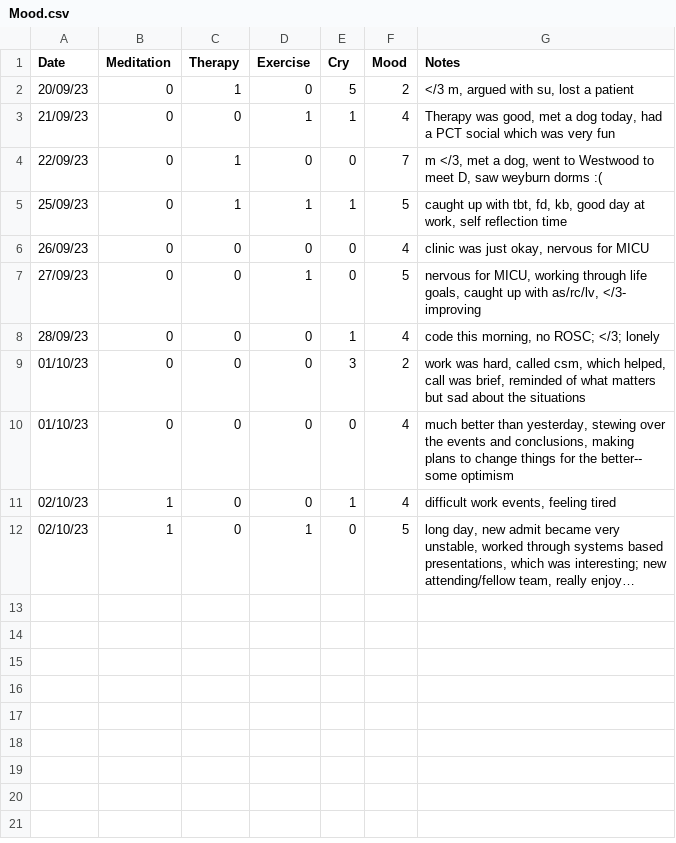
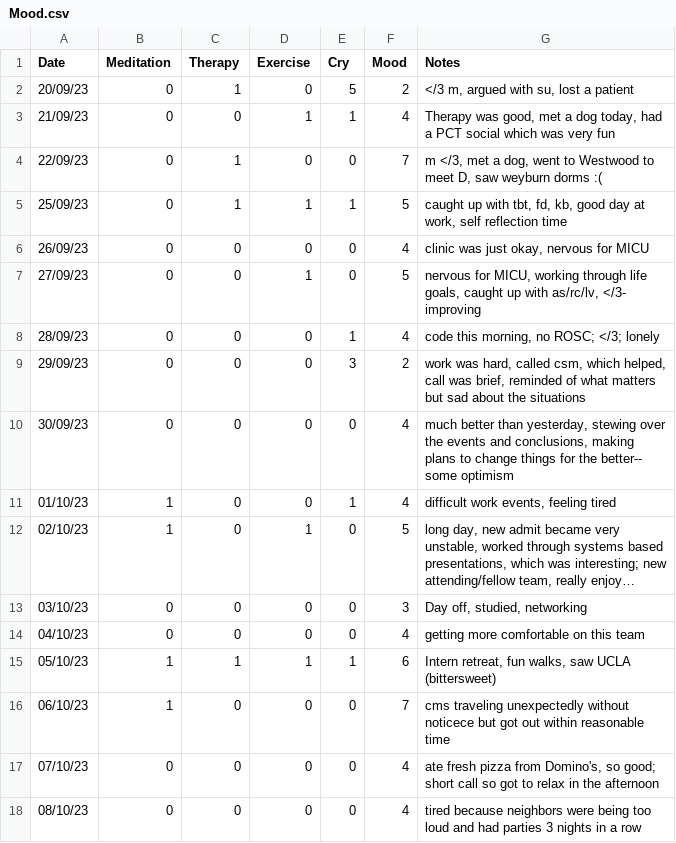
Before and after one commit to shreyaramayya/wellness, a CSV file: Mood.csv, drawn as a sheet; long unchanged cells end in …; the diff names each change by its address in the sheet, - before the commit and + after, or states it on an @@ line.

```diff
--- a/Mood.csv
+++ b/Mood.csv
-A9 (Date): 01/10/23
+A9 (Date): 29/09/23
-A10 (Date): 01/10/23
+A10 (Date): 30/09/23
-A11 (Date): 02/10/23
+A11 (Date): 01/10/23
+row 13: 03/10/23 | 0 | 0 | 0 | 0 | 3 | Day off, studied, networking
+row 14: 04/10/23 | 0 | 0 | 0 | 0 | 4 | getting more comfortable on this team
+row 15: 05/10/23 | 1 | 1 | 1 | 1 | 6 | Intern retreat, fun walks, saw UCLA (bittersweet)
+row 16: 06/10/23 | 1 | 0 | 0 | 0 | 7 | cms traveling unexpectedly without noticece but got out within reasonable time
+row 17: 07/10/23 | 0 | 0 | 0 | 0 | 4 | ate fresh pizza from Domino's, so good; short call so got to relax in the afternoon
+row 18: 08/10/23 | 0 | 0 | 0 | 0 | 4 | tired because neighbors were being too loud and had parties 3 nights in a row
```
Also changed, not shown: WorkHours.csv.
